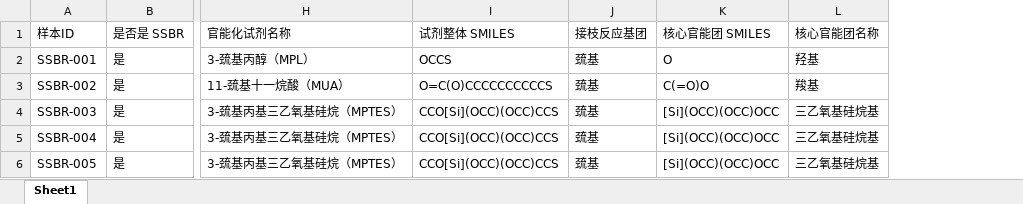
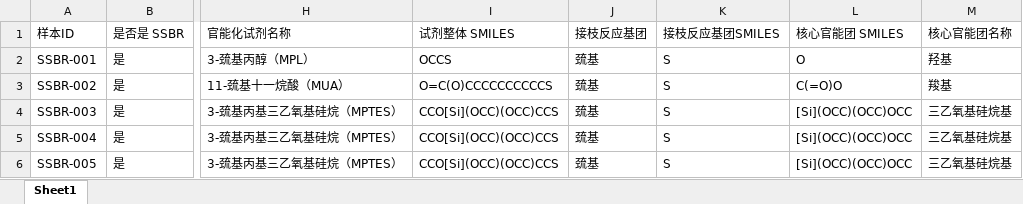
Before and after one commit to Joemzl/SSBR, an Excel workbook: dataset/数据.xlsx, sheet Sheet1, drawn as a sheet; only a part is shown, gaps mark what is left out; values as stored, in another font and other column widths than the file's, no borders; the diff names each change by its address in the sheet, - before the commit and + after, or states it on an @@ line.

```diff
--- a/dataset/数据.xlsx (sheet Sheet1)
+++ b/dataset/数据.xlsx (sheet Sheet1)
+column K (接枝反应基团SMILES), rows 2-6: all S
```
Also changed, not shown: 3 other files.
